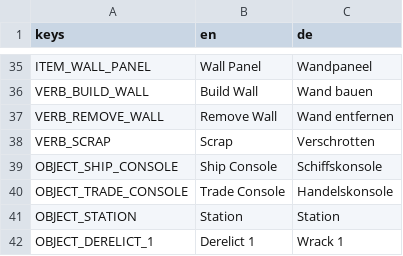
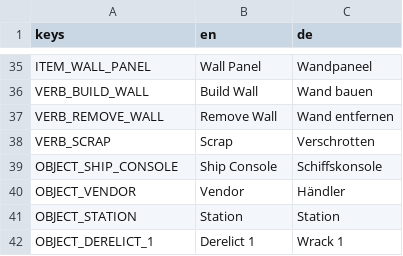
Before and after one commit to Malbios/scavengineers, a CSV file: Localization/strings.csv, drawn as a sheet; only a part is shown, gaps mark what is left out; removed rows and columns are numbered as before the commit, all else as after; the diff names each change by its address in the sheet, - before the commit and + after, or states it on an @@ line.

Commit message:
Replace the Station's trade console with its vendor NPC
The shop verb now lives on Station/ShopFigure (the humanoid figure
that already stood next to the console as idle-animated set dressing)
instead of a separate console prop, which is removed entirely.
StationConsoleVerbTarget is renamed to VendorVerbTarget - same shop
mechanics (Buy/Sell entries, prices, transactions), just embodied by
a person instead of a machine. Interact prompt now reads "Vendor"
(OBJECT_VENDOR) rather than "Trade Console".

```diff
--- a/Localization/strings.csv
+++ b/Localization/strings.csv
-row 40: OBJECT_TRADE_CONSOLE | Trade Console | Handelskonsole
+row 40: OBJECT_VENDOR | Vendor | Händler
```
Also changed, not shown: 13 other files.
